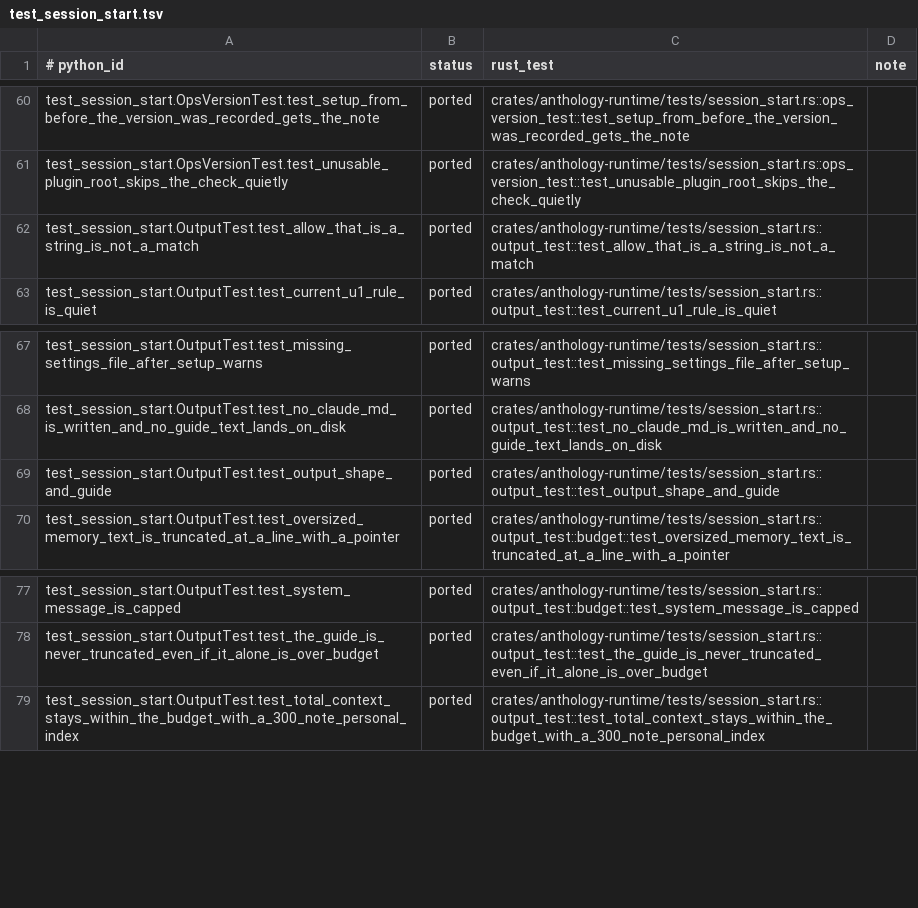
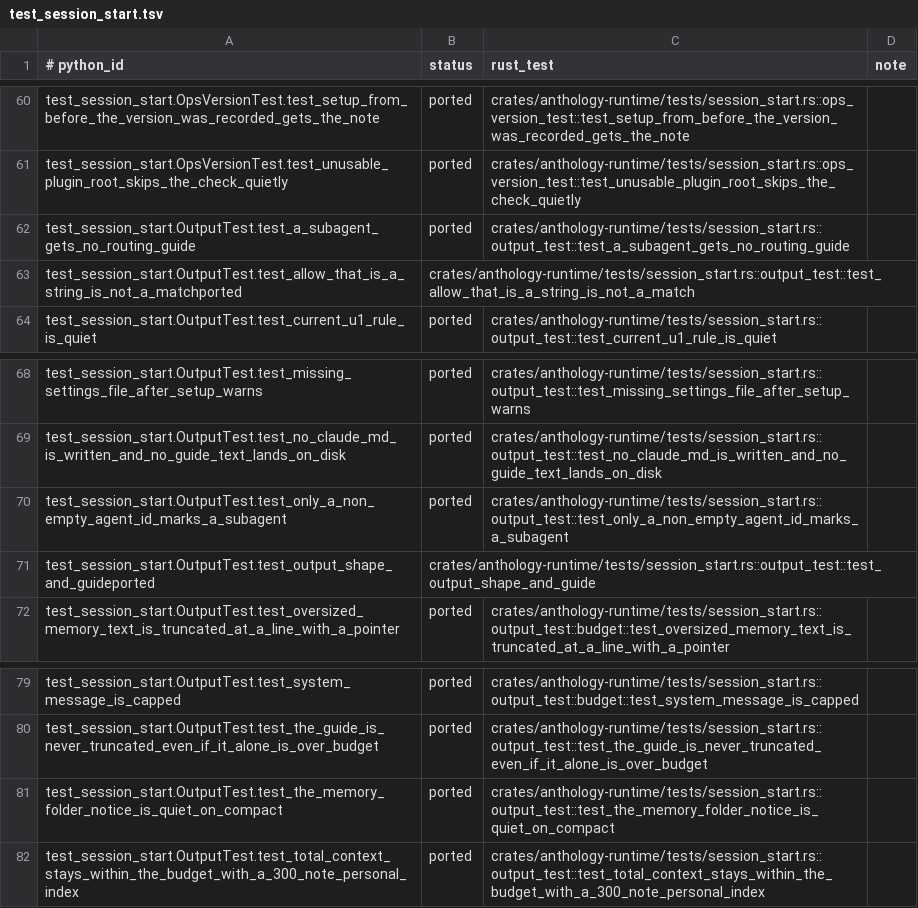
Before and after one commit to rbonweb/anthology, a TSV file: port/ledger/test_session_start.tsv, drawn as a sheet; only a part is shown, gaps mark what is left out.

```diff
--- a/port/ledger/test_session_start.tsv
+++ b/port/ledger/test_session_start.tsv
@@ -61,3 +61,4 @@ test_session_start.OpsVersionTest.test_setup_from_before_the_version_was_recorde
 test_session_start.OpsVersionTest.test_unusable_plugin_root_skips_the_check_quietly	ported	crates/anthology-runtime/tests/session_start.rs::ops_version_test::test_unusable_plugin_root_skips_the_check_quietly
-test_session_start.OutputTest.test_allow_that_is_a_string_is_not_a_match	ported	crates/anthology-runtime/tests/session_start.rs::output_test::test_allow_that_is_a_string_is_not_a_match
+test_session_start.OutputTest.test_a_subagent_gets_no_routing_guide	ported	crates/anthology-runtime/tests/session_start.rs::output_test::test_a_subagent_gets_no_routing_guide
+test_session_start.OutputTest.test_allow_that_is_a_string_is_not_a_matchported	crates/anthology-runtime/tests/session_start.rs::output_test::test_allow_that_is_a_string_is_not_a_match
 test_session_start.OutputTest.test_current_u1_rule_is_quiet	ported	crates/anthology-runtime/tests/session_start.rs::output_test::test_current_u1_rule_is_quiet
@@ -68,3 +69,4 @@ test_session_start.OutputTest.test_missing_settings_file_after_setup_warns	porte
 test_session_start.OutputTest.test_no_claude_md_is_written_and_no_guide_text_lands_on_disk	ported	crates/anthology-runtime/tests/session_start.rs::output_test::test_no_claude_md_is_written_and_no_guide_text_lands_on_disk
-test_session_start.OutputTest.test_output_shape_and_guide	ported	crates/anthology-runtime/tests/session_start.rs::output_test::test_output_shape_and_guide
+test_session_start.OutputTest.test_only_a_non_empty_agent_id_marks_a_subagent	ported	crates/anthology-runtime/tests/session_start.rs::output_test::test_only_a_non_empty_agent_id_marks_a_subagent
+test_session_start.OutputTest.test_output_shape_and_guideported	crates/anthology-runtime/tests/session_start.rs::output_test::test_output_shape_and_guide
 test_session_start.OutputTest.test_oversized_memory_text_is_truncated_at_a_line_with_a_pointer	ported	crates/anthology-runtime/tests/session_start.rs::output_test::budget::test_oversized_memory_text_is_truncated_at_a_line_with_a_pointer
@@ -78,2 +80,3 @@ test_session_start.OutputTest.test_system_message_is_capped	ported	crates/anthol
 test_session_start.OutputTest.test_the_guide_is_never_truncated_even_if_it_alone_is_over_budget	ported	crates/anthology-runtime/tests/session_start.rs::output_test::test_the_guide_is_never_truncated_even_if_it_alone_is_over_budget
+test_session_start.OutputTest.test_the_memory_folder_notice_is_quiet_on_compact	ported	crates/anthology-runtime/tests/session_start.rs::output_test::test_the_memory_folder_notice_is_quiet_on_compact
 test_session_start.OutputTest.test_total_context_stays_within_the_budget_with_a_300_note_personal_index	ported	crates/anthology-runtime/tests/session_start.rs::output_test::test_total_context_stays_within_the_budget_with_a_300_note_personal_index
```
Also changed, not shown: 4 other files.
